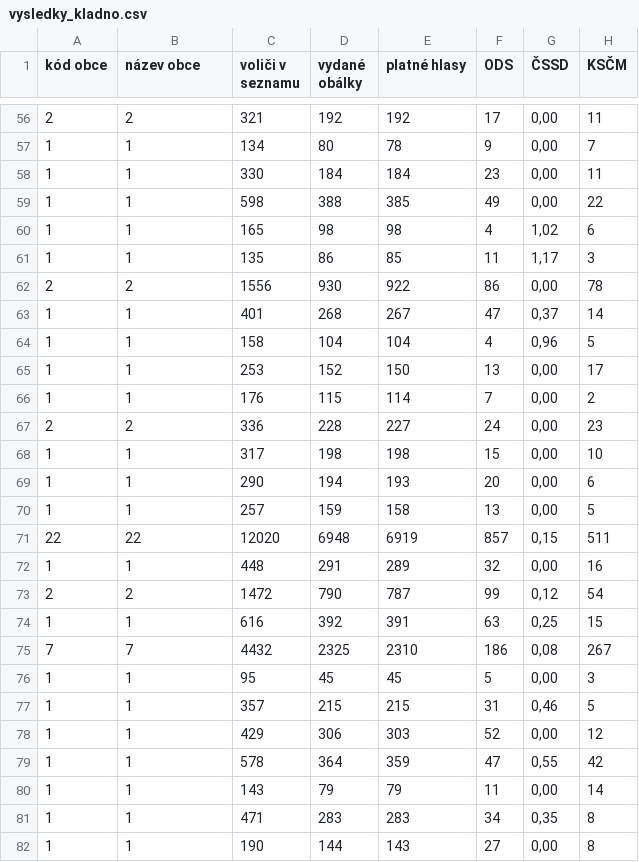
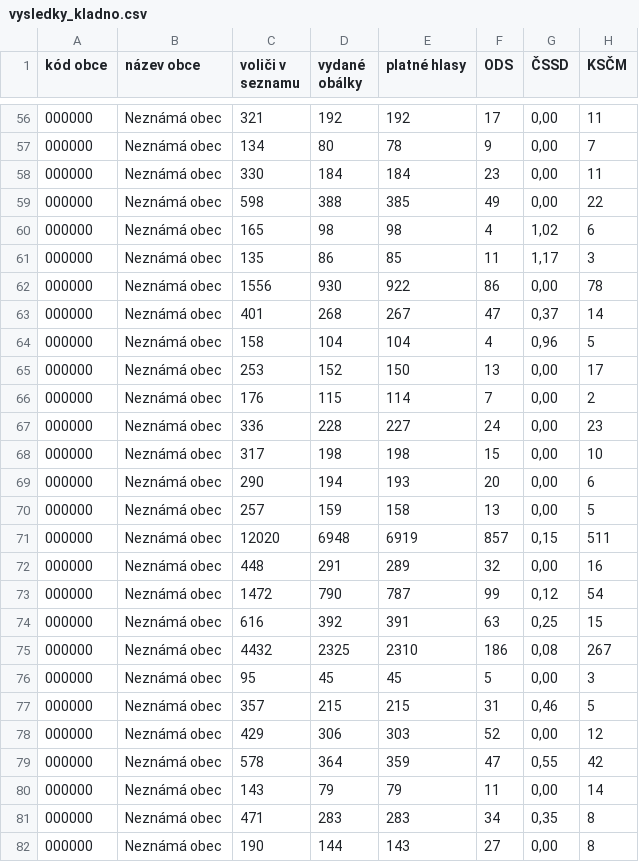
Before and after one commit to Zajic31/Volby_17, a CSV file: vysledky_kladno.csv, drawn as a sheet; only a part is shown, gaps mark what is left out; the diff covers the shown part only; the diff names each change by its address in the sheet, - before the commit and + after, or states it on an @@ line.

```diff
--- a/vysledky_kladno.csv
+++ b/vysledky_kladno.csv
-A56 (kód obce): 2
+A56 (kód obce): 000000
-B56 (název obce): 2
+B56 (název obce): Neznámá obec
-A57:A61 (kód obce): 1
+A57:A61 (kód obce): 000000
-B57:B61 (název obce): 1
+B57:B61 (název obce): Neznámá obec
-A62 (kód obce): 2
+A62 (kód obce): 000000
-B62 (název obce): 2
+B62 (název obce): Neznámá obec
-A63:A66 (kód obce): 1
+A63:A66 (kód obce): 000000
-B63:B66 (název obce): 1
+B63:B66 (název obce): Neznámá obec
-A67 (kód obce): 2
+A67 (kód obce): 000000
-B67 (název obce): 2
+B67 (název obce): Neznámá obec
-A68:A70 (kód obce): 1
+A68:A70 (kód obce): 000000
-B68:B70 (název obce): 1
+B68:B70 (název obce): Neznámá obec
-A71 (kód obce): 22
+A71 (kód obce): 000000
-B71 (název obce): 22
+B71 (název obce): Neznámá obec
-A72 (kód obce): 1
+A72 (kód obce): 000000
-B72 (název obce): 1
+B72 (název obce): Neznámá obec
-A73 (kód obce): 2
+A73 (kód obce): 000000
-B73 (název obce): 2
+B73 (název obce): Neznámá obec
-A74 (kód obce): 1
+A74 (kód obce): 000000
-B74 (název obce): 1
+B74 (název obce): Neznámá obec
-A75 (kód obce): 7
+A75 (kód obce): 000000
-B75 (název obce): 7
+B75 (název obce): Neznámá obec
-A76:A82 (kód obce): 1
+A76:A82 (kód obce): 000000
-B76:B82 (název obce): 1
+B76:B82 (název obce): Neznámá obec
```
Also changed, not shown: 146 edited cells elsewhere in this file.
